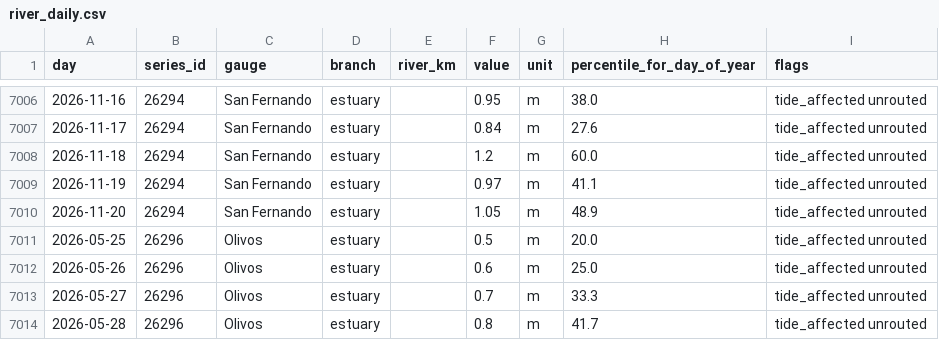
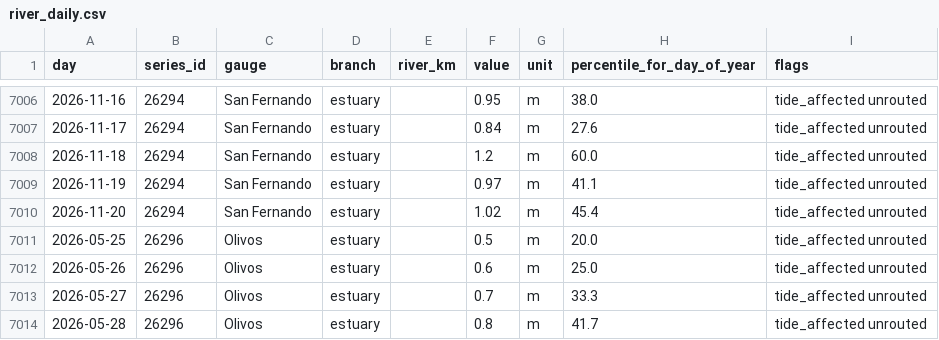
Before and after one commit to ammarmahfoud90/parana-crecida, a CSV file: site/data/csv/river_daily.csv, drawn as a sheet; only a part is shown, gaps mark what is left out.

```diff
--- a/site/data/csv/river_daily.csv
+++ b/site/data/csv/river_daily.csv
@@ -7009,3 +7009,3 @@ day,series_id,gauge,branch,river_km,value,unit,percentile_for_day_of_year,flags
 2026-11-19,26294,San Fernando,estuary,,0.97,m,41.1,tide_affected unrouted
-2026-11-20,26294,San Fernando,estuary,,1.05,m,48.9,tide_affected unrouted
+2026-11-20,26294,San Fernando,estuary,,1.02,m,45.4,tide_affected unrouted
 2026-05-25,26296,Olivos,estuary,,0.5,m,20.0,tide_affected unrouted
```
Also changed, not shown: 12 other files.
